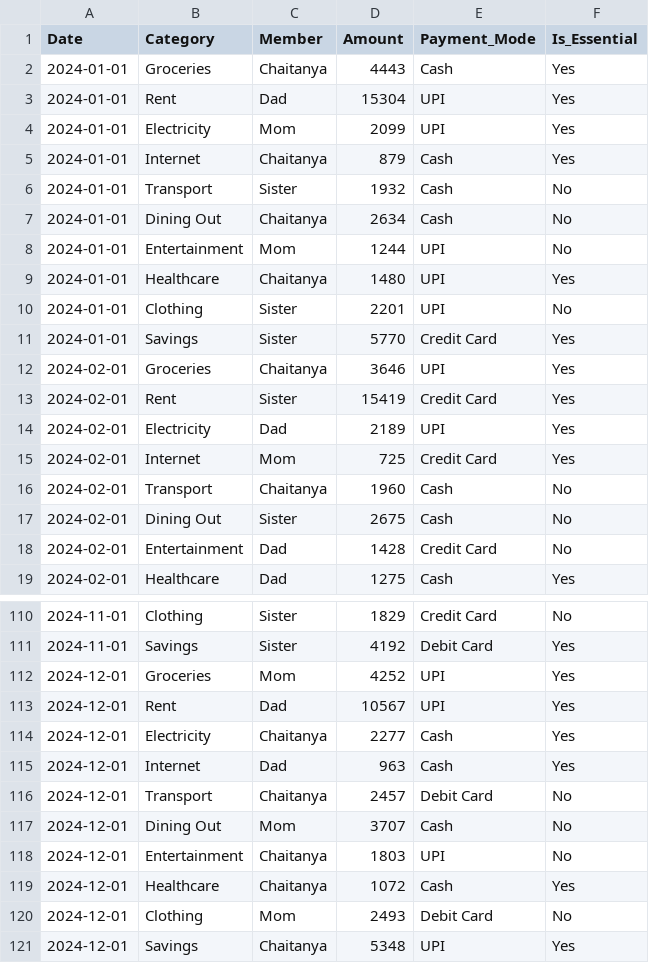
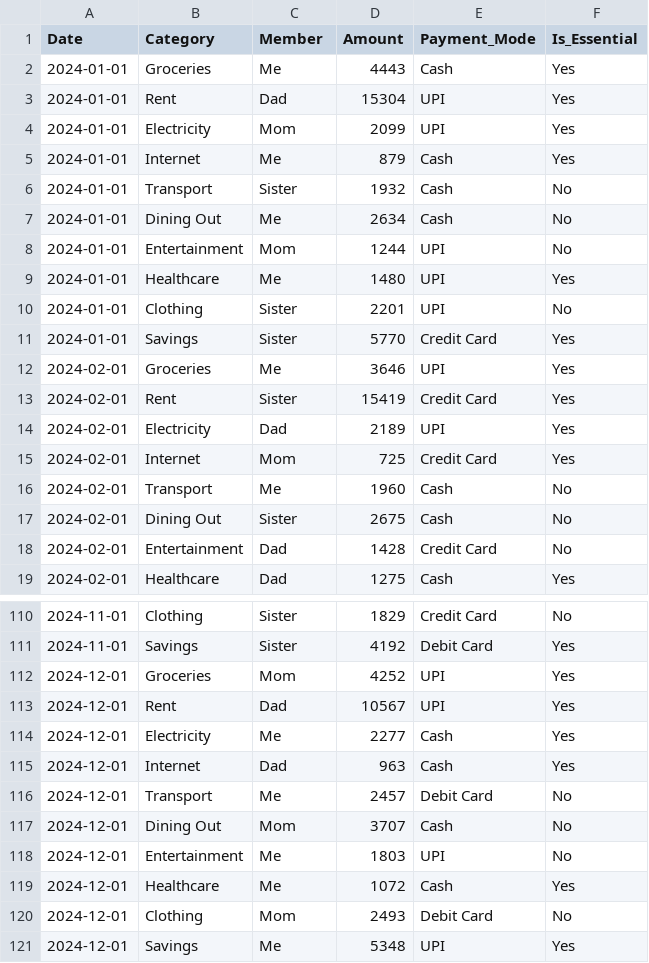
Before and after one commit to patilchaitanya12/insight-engine-backend, a CSV file: app/data/samples/household_expenses.csv, drawn as a sheet; only a part is shown, gaps mark what is left out; the diff covers the shown part only.

```diff
--- a/app/data/samples/household_expenses.csv
+++ b/app/data/samples/household_expenses.csv
@@ -1,13 +1,13 @@
 Date,Category,Member,Amount,Payment_Mode,Is_Essential
-2024-01-01,Groceries,Chaitanya,4443,Cash,Yes
+2024-01-01,Groceries,Me,4443,Cash,Yes
 2024-01-01,Rent,Dad,15304,UPI,Yes
 2024-01-01,Electricity,Mom,2099,UPI,Yes
-2024-01-01,Internet,Chaitanya,879,Cash,Yes
+2024-01-01,Internet,Me,879,Cash,Yes
 2024-01-01,Transport,Sister,1932,Cash,No
-2024-01-01,Dining Out,Chaitanya,2634,Cash,No
+2024-01-01,Dining Out,Me,2634,Cash,No
 2024-01-01,Entertainment,Mom,1244,UPI,No
-2024-01-01,Healthcare,Chaitanya,1480,UPI,Yes
+2024-01-01,Healthcare,Me,1480,UPI,Yes
 2024-01-01,Clothing,Sister,2201,UPI,No
 2024-01-01,Savings,Sister,5770,Credit Card,Yes
-2024-02-01,Groceries,Chaitanya,3646,UPI,Yes
+2024-02-01,Groceries,Me,3646,UPI,Yes
 2024-02-01,Rent,Sister,15419,Credit Card,Yes
@@ -15,3 +15,3 @@ Date,Category,Member,Amount,Payment_Mode,Is_Essential
 2024-02-01,Internet,Mom,725,Credit Card,Yes
-2024-02-01,Transport,Chaitanya,1960,Cash,No
+2024-02-01,Transport,Me,1960,Cash,No
 2024-02-01,Dining Out,Sister,2675,Cash,No
@@ -113,9 +113,9 @@ Date,Category,Member,Amount,Payment_Mode,Is_Essential
 2024-12-01,Rent,Dad,10567,UPI,Yes
-2024-12-01,Electricity,Chaitanya,2277,Cash,Yes
+2024-12-01,Electricity,Me,2277,Cash,Yes
 2024-12-01,Internet,Dad,963,Cash,Yes
-2024-12-01,Transport,Chaitanya,2457,Debit Card,No
+2024-12-01,Transport,Me,2457,Debit Card,No
 2024-12-01,Dining Out,Mom,3707,Cash,No
-2024-12-01,Entertainment,Chaitanya,1803,UPI,No
-2024-12-01,Healthcare,Chaitanya,1072,Cash,Yes
+2024-12-01,Entertainment,Me,1803,UPI,No
+2024-12-01,Healthcare,Me,1072,Cash,Yes
 2024-12-01,Clothing,Mom,2493,Debit Card,No
-2024-12-01,Savings,Chaitanya,5348,UPI,Yes
+2024-12-01,Savings,Me,5348,UPI,Yes
```
Also changed, not shown: 22 edited cells elsewhere in this file, 2 other files.
